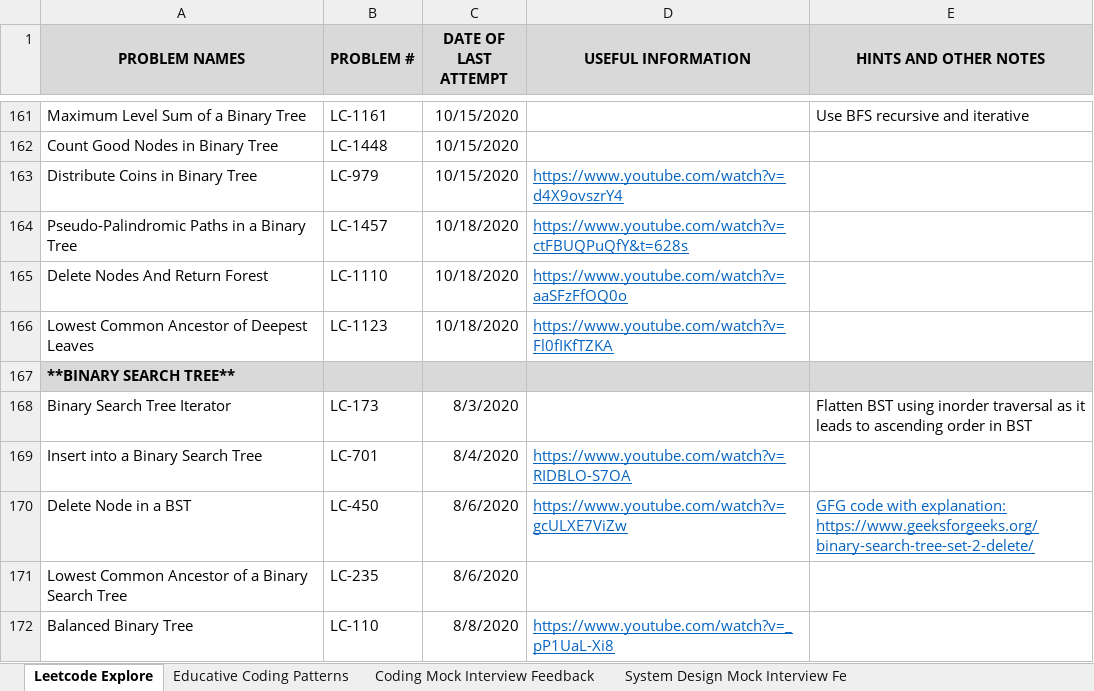
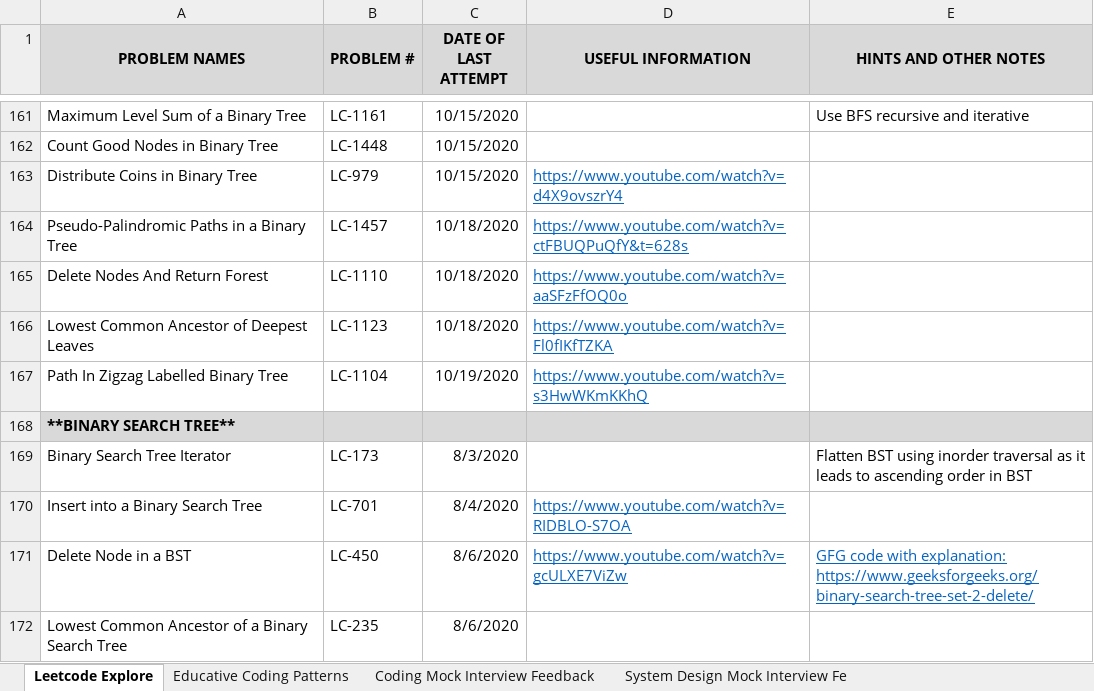
Before and after one commit to suhassrivats/Data-Structures-And-Algorithms-Implementation, an Excel workbook: coding_tracker.xlsx, sheet Leetcode Explore, drawn as a sheet; only a part is shown, gaps mark what is left out; the shorter side is filled out with more unchanged rows; values as stored, in another font and other column widths than the file's, no borders; the diff names each change by its address in the sheet, - before the commit and + after, or states it on an @@ line.

Commit message:
LC1104_PathInZigZagLabelledBinaryTree algorithm

```diff
--- a/coding_tracker.xlsx (sheet Leetcode Explore)
+++ b/coding_tracker.xlsx (sheet Leetcode Explore)
+row 167: Path In Zigzag Labelled Binary Tree | LC-1104 | 10/19/2020 | https://www.youtube.com/watch?v=s3HwWKmKKhQ
```
Also changed, not shown: 1 other file.
